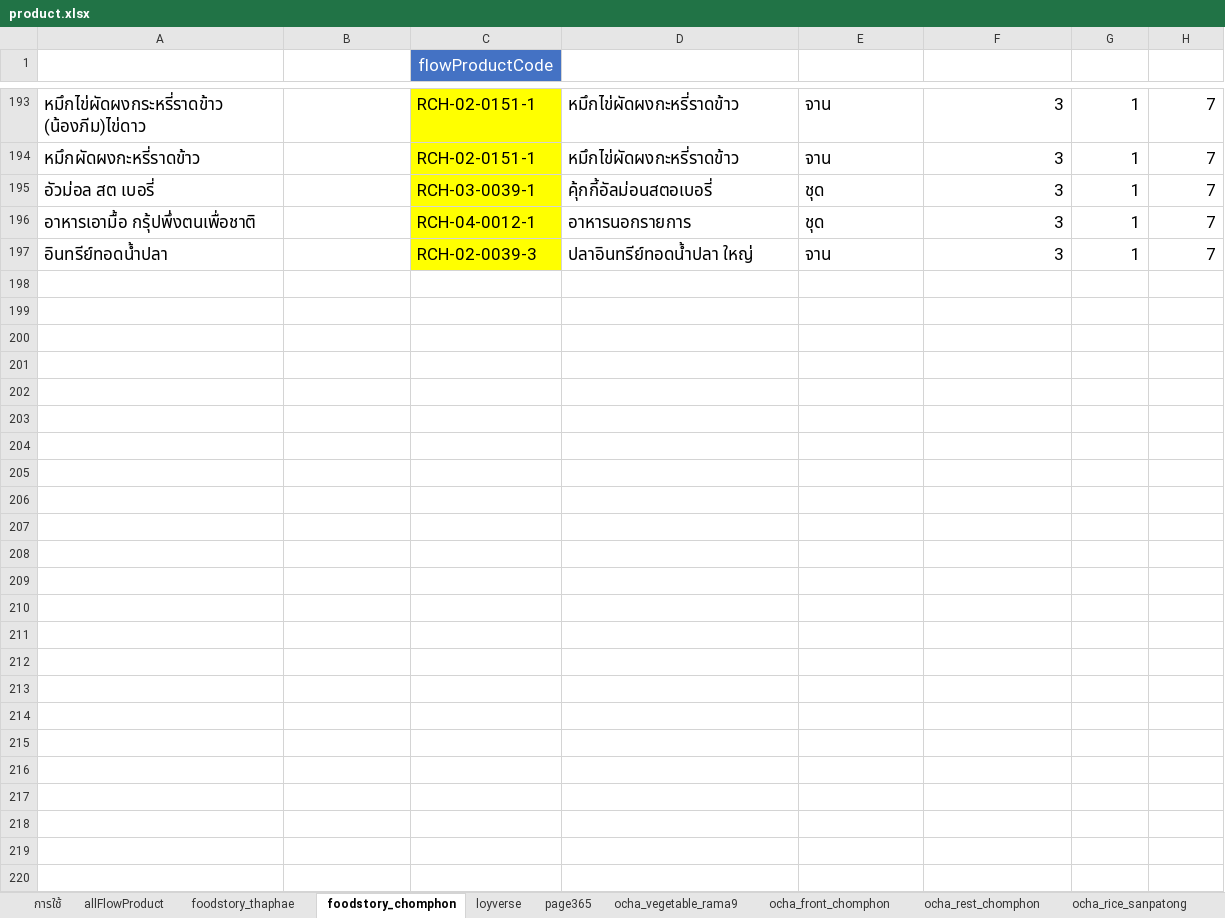
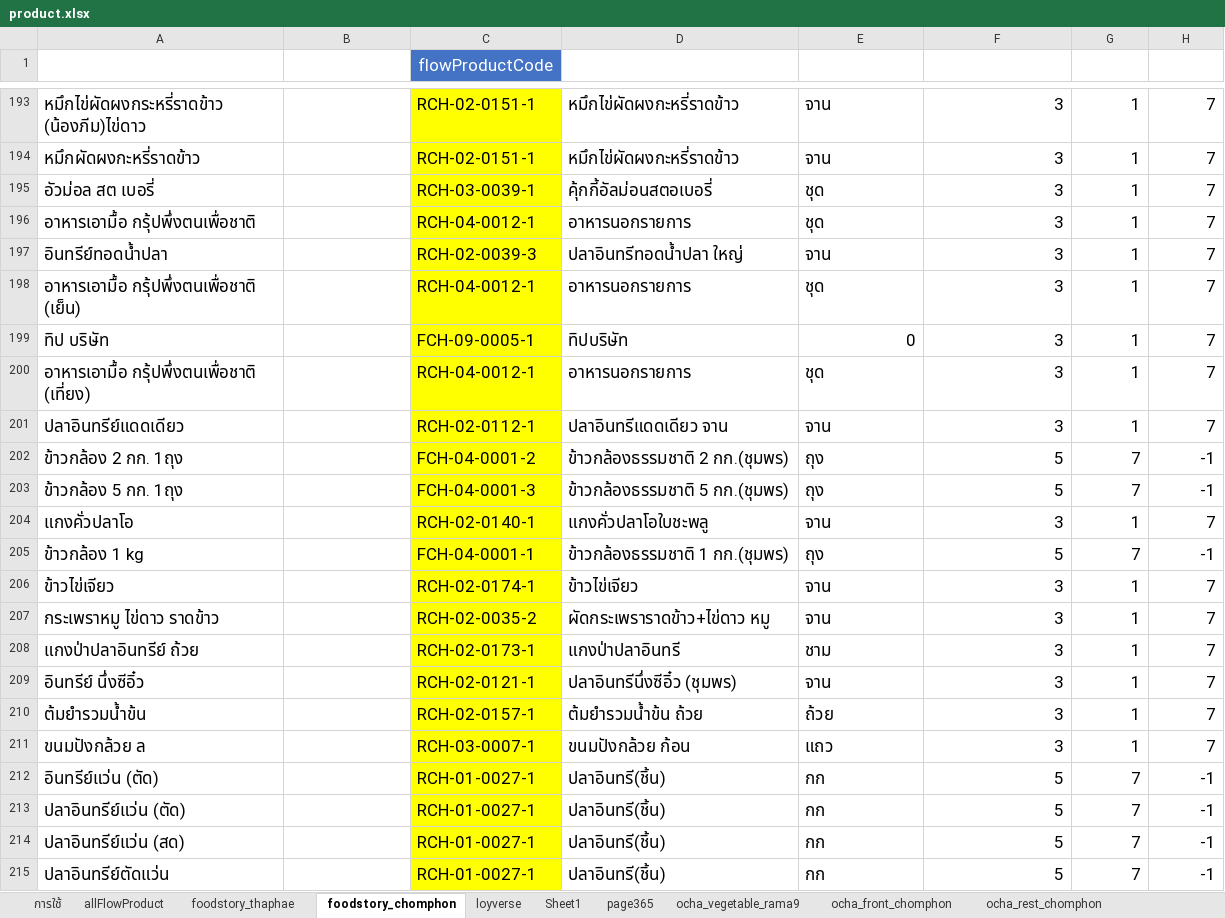
Before and after one commit to yothinn/thamFlowAcc, an Excel workbook: libs/product/product.xlsx, sheet foodstory_chomphon, drawn as a sheet; only a part is shown, gaps mark what is left out; values as stored, in another font and other column widths than the file's, no borders; conditional formats and table styles not drawn; the diff covers the shown part only; the diff names each change by its address in the sheet, - before the commit and + after, or states it on an @@ line.

Commit message:
add check loyverse product and update product map

```diff
--- a/libs/product/product.xlsx (sheet foodstory_chomphon)
+++ b/libs/product/product.xlsx (sheet foodstory_chomphon)
+sheet tab: Sheet1
-D197 (flowProductName): ปลาอินทรีย์ทอดน้ำปลา ใหญ่
+D197 (flowProductName): ปลาอินทรีทอดน้ำปลา ใหญ่
+row 198: อาหารเอามื้อ กรุ้ปพึ่งตนเพื่อชาติ (เย็น) |  | RCH-04-0012-1 | อาหารนอกรายการ | ชุด | 3 | 1 | 7
+row 199: ทิป บริษัท |  | FCH-09-0005-1 | ทิปบริษัท | 0 | 3 | 1 | 7
+row 200: อาหารเอามื้อ กรุ้ปพึ่งตนเพื่อชาติ (เที่ยง) |  | RCH-04-0012-1 | อาหารนอกรายการ | ชุด | 3 | 1 | 7
+row 201: ปลาอินทรีย์แดดเดียว |  | RCH-02-0112-1 | ปลาอินทรีแดดเดียว จาน | จาน | 3 | 1 | 7
+row 202: ข้าวกล้อง 2 กก. 1ถุง |  | FCH-04-0001-2 | ข้าวกล้องธรรมชาติ 2 กก.(ชุมพร) | ถุง | 5 | 7 | -1
+row 203: ข้าวกล้อง 5 กก. 1ถุง |  | FCH-04-0001-3 | ข้าวกล้องธรรมชาติ 5 กก.(ชุมพร) | ถุง | 5 | 7 | -1
+row 204: แกงคั่วปลาโอ |  | RCH-02-0140-1 | แกงคั่วปลาโอใบชะพลู | จาน | 3 | 1 | 7
+row 205: ข้าวกล้อง 1 kg |  | FCH-04-0001-1 | ข้าวกล้องธรรมชาติ 1 กก.(ชุมพร) | ถุง | 5 | 7 | -1
+row 206: ข้าวไข่เจียว |  | RCH-02-0174-1 | ข้าวไข่เจียว | จาน | 3 | 1 | 7
+row 207: กระเพราหมู ไข่ดาว ราดข้าว |  | RCH-02-0035-2 | ผัดกระเพราราดข้าว+ไข่ดาว หมู | จาน | 3 | 1 | 7
+row 208: แกงป่าปลาอินทรีย์ ถ้วย |  | RCH-02-0173-1 | แกงป่าปลาอินทรี | ชาม | 3 | 1 | 7
+row 209: อินทรีย์ นึ่งซีอิ๋ว |  | RCH-02-0121-1 | ปลาอินทรีนึ่งซีอิ๋ว (ชุมพร) | จาน | 3 | 1 | 7
+row 210: ต้มยำรวมน้ำข้น |  | RCH-02-0157-1 | ต้มยำรวมน้ำข้น ถ้วย | ถ้วย | 3 | 1 | 7
+row 211: ขนมปังกล้วย ล |  | RCH-03-0007-1 | ขนมปังกล้วย ก้อน | แถว | 3 | 1 | 7
+row 212: อินทรีย์แว่น (ตัด) |  | RCH-01-0027-1 | ปลาอินทรี(ชิ้น) | กก | 5 | 7 | -1
+row 213: ปลาอินทรีย์แว่น (ตัด) |  | RCH-01-0027-1 | ปลาอินทรี(ชิ้น) | กก | 5 | 7 | -1
+row 214: ปลาอินทรีย์แว่น (สด) |  | RCH-01-0027-1 | ปลาอินทรี(ชิ้น) | กก | 5 | 7 | -1
+row 215: ปลาอินทรีย์ตัดแว่น |  | RCH-01-0027-1 | ปลาอินทรี(ชิ้น) | กก | 5 | 7 | -1
```
Also changed, not shown: 71 added rows and 10 edited cells elsewhere in this sheet, sheet allFlowProduct, sheet foodstory_thaphae, sheet ocha_vegetable_rama9, sheet ocha_rice_sanpatong, sheet loyverse, sheet ocha_rest_chomphon, 3 more sheets, other sheet tabs, formulas that keep their value, hidden cells, 6 other files.
